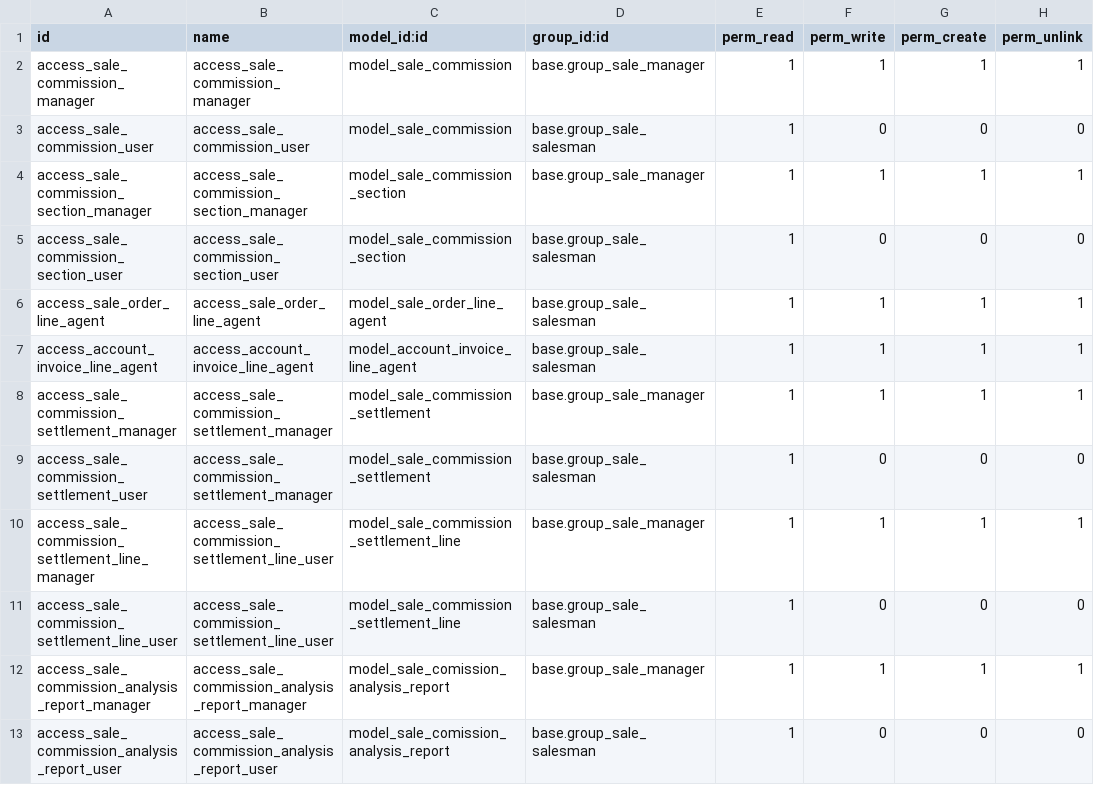
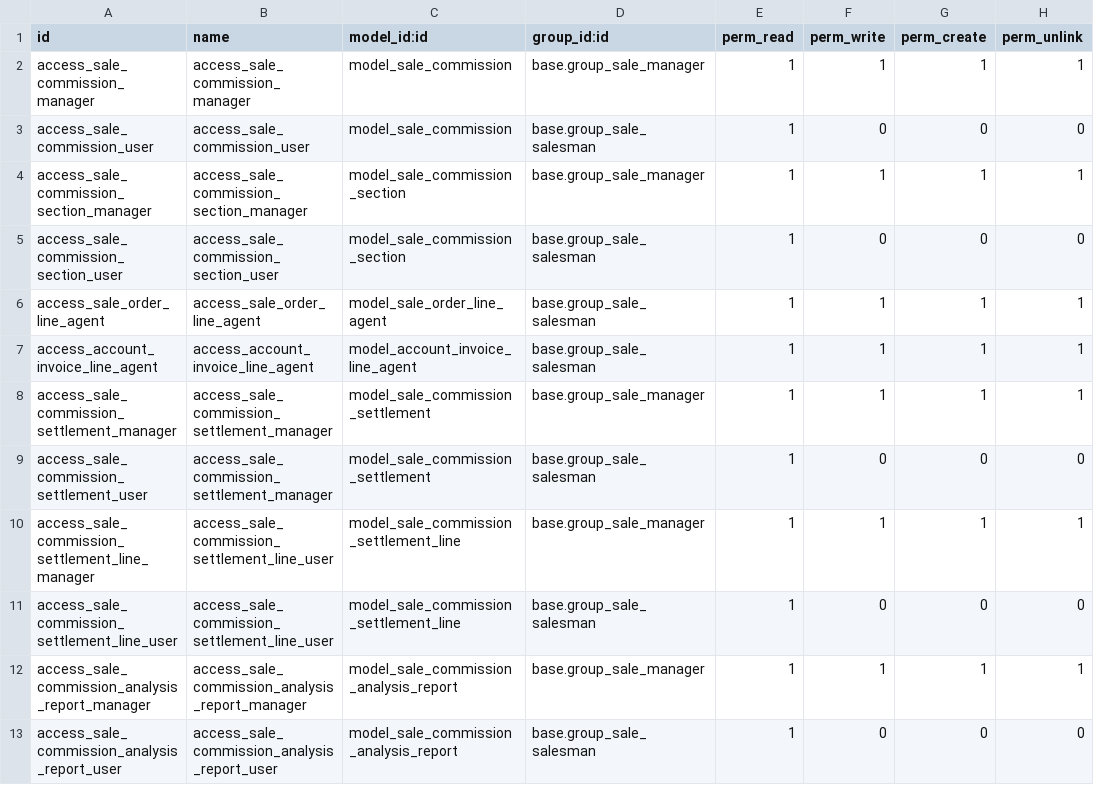
Before and after one commit to bisnesmart/commission, a CSV file: sale_commission/security/ir.model.access.csv, drawn as a sheet.

Commit message:
Update ir.model.access.csv

```diff
--- a/sale_commission/security/ir.model.access.csv
+++ b/sale_commission/security/ir.model.access.csv
@@ -11,3 +11,3 @@
 "access_sale_commission_settlement_line_user","access_sale_commission_settlement_line_user","model_sale_commission_settlement_line","base.group_sale_salesman",1,0,0,0
-"access_sale_commission_analysis_report_manager","access_sale_commission_analysis_report_manager","model_sale_comission_analysis_report","base.group_sale_manager",1,1,1,1
-"access_sale_commission_analysis_report_user","access_sale_commission_analysis_report_user","model_sale_comission_analysis_report","base.group_sale_salesman",1,0,0,0
+"access_sale_commission_analysis_report_manager","access_sale_commission_analysis_report_manager","model_sale_commission_analysis_report","base.group_sale_manager",1,1,1,1
+"access_sale_commission_analysis_report_user","access_sale_commission_analysis_report_user","model_sale_commission_analysis_report","base.group_sale_salesman",1,0,0,0
```
